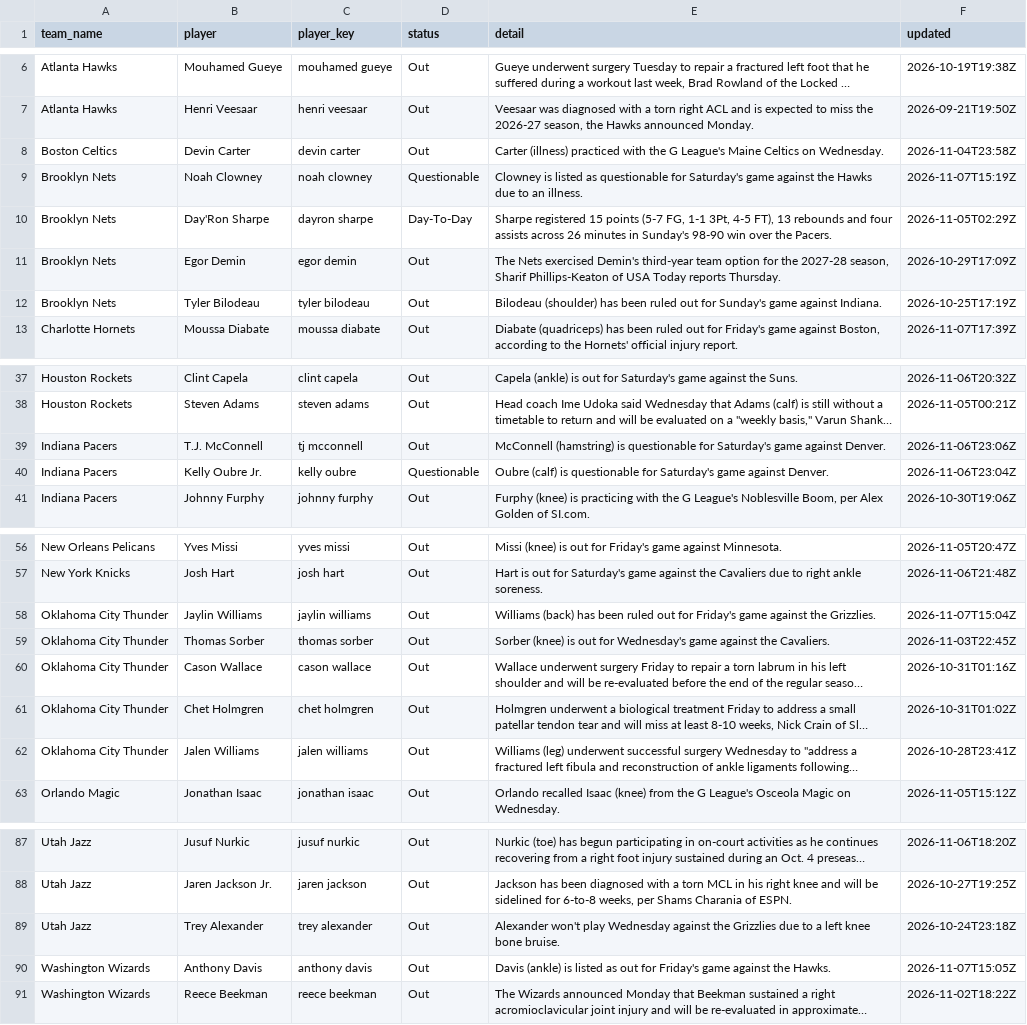
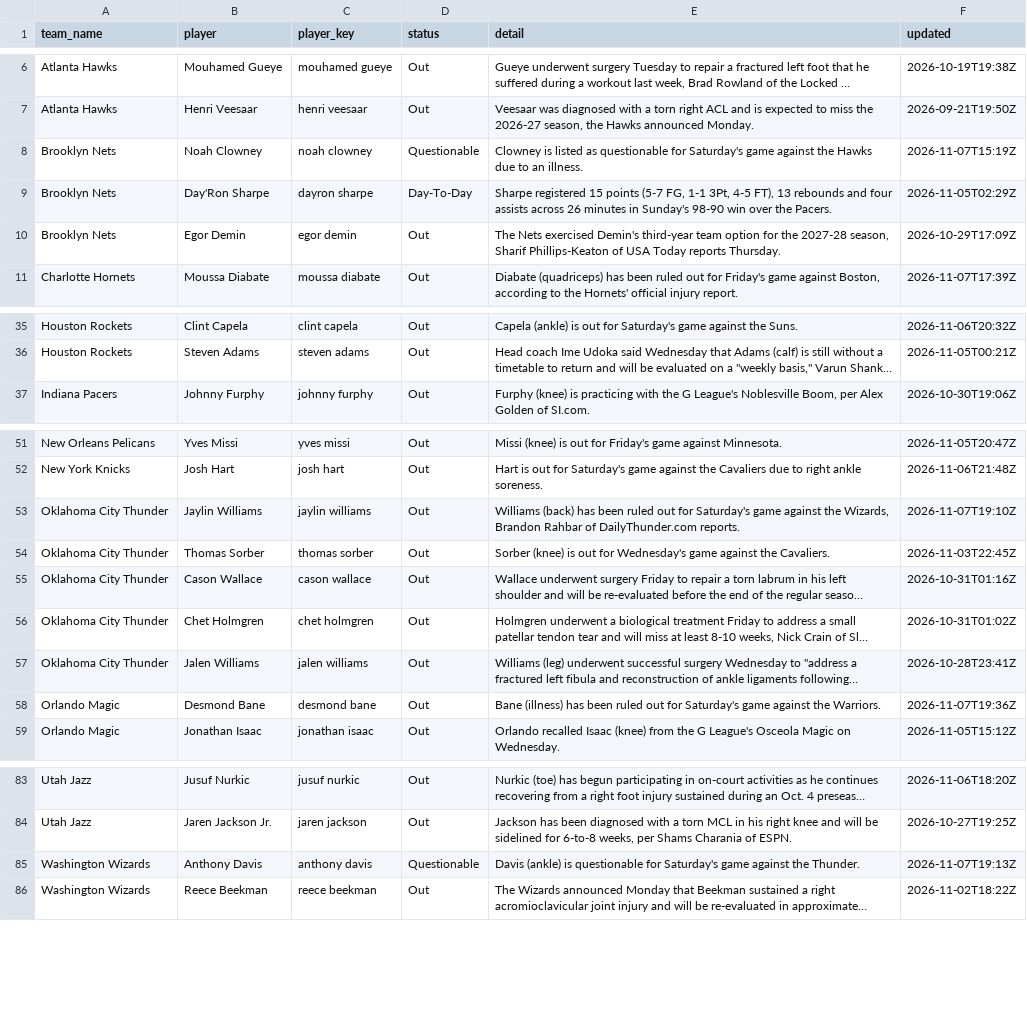
Before and after one commit to darcyedmiston/nba-odds, a CSV file: data/injuries/latest.csv, drawn as a sheet; only a part is shown, gaps mark what is left out; long unchanged cells end in …; removed rows and columns are numbered as before the commit, all else as after; the diff covers the shown part only; the diff names each change by its address in the sheet, - before the commit and + after, or states it on an @@ line.

```diff
--- a/data/injuries/latest.csv
+++ b/data/injuries/latest.csv
-row 8: Boston Celtics | Devin Carter | devin carter | Out | Carter (illness) practiced with the G League's Maine Celtics on Wednesday. | 2026-11-04T23:58Z
-row 12: Brooklyn Nets | Tyler Bilodeau | tyler bilodeau | Out | Bilodeau (shoulder) has been ruled out for Sunday's game against Indiana. | 2026-10-25T17:19Z
-row 39: Indiana Pacers | T.J. McConnell | tj mcconnell | Out | McConnell (hamstring) is questionable for Saturday's game against Denver. | 2026-11-06T23:06Z
-row 40: Indiana Pacers | Kelly Oubre Jr. | kelly oubre | Questionable | Oubre (calf) is questionable for Saturday's game against Denver. | 2026-11-06T23:04Z
-E53 (detail): …out for Friday's game against the Grizzlies.
+E53 (detail): …out for Saturday's game against the Wizards, Brandon Rahbar of DailyThunder.com reports.
-F53 (updated): 2026-11-07T15:04Z
+F53 (updated): 2026-11-07T19:10Z
+row 58: Orlando Magic | Desmond Bane | desmond bane | Out | Bane (illness) has been ruled out for Saturday's game against the Warriors. | 2026-11-07T19:36Z
-row 89: Utah Jazz | Trey Alexander | trey alexander | Out | Alexander won't play Wednesday against the Grizzlies due to a left knee bone bruise. | 2026-10-24T23:18Z
-D85 (status): Out
+D85 (status): Questionable
-E85 (detail): …(ankle) is listed as out for Friday's game against the Hawks.
+E85 (detail): …(ankle) is questionable for Saturday's game against the Thunder.
-F85 (updated): 2026-11-07T15:05Z
+F85 (updated): 2026-11-07T19:13Z
```
Also changed, not shown: 1 removed row elsewhere in this file, model/paper_selections/2026-11-08.csv, model/picks_log.csv, 10 other files.
